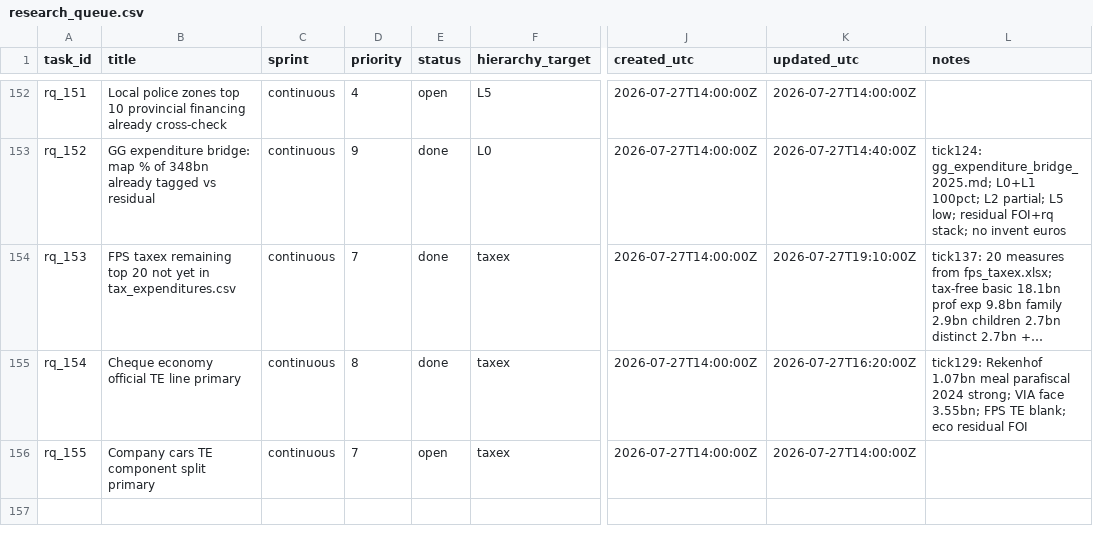
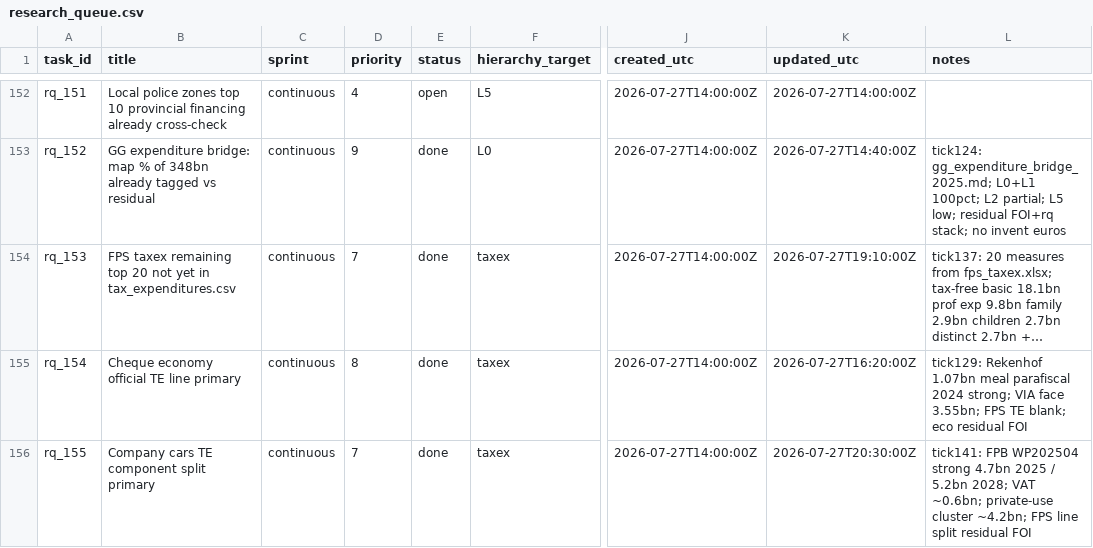
Before and after one commit to kareljanr/AIpolitics, a CSV file: docs/doge/data/research_queue.csv, drawn as a sheet; only a part is shown, gaps mark what is left out; long unchanged cells end in …; the diff names each change by its address in the sheet, - before the commit and + after, or states it on an @@ line.

```diff
--- a/docs/doge/data/research_queue.csv
+++ b/docs/doge/data/research_queue.csv
-E156 (status): open
+E156 (status): done
-K156 (updated_utc): 2026-07-27T14:00:00Z
+K156 (updated_utc): 2026-07-27T20:30:00Z
-L156 (notes): (empty)
+L156 (notes): tick141: FPB WP202504 strong 4.7bn 2025 / 5.2bn 2028; VAT ~0.6bn; private-use cluster ~4.2bn; FPS line split residual FOI
```
Also changed, not shown: docs/doge/data/budgets.csv, docs/doge/data/commitments.csv, 6 other files.
